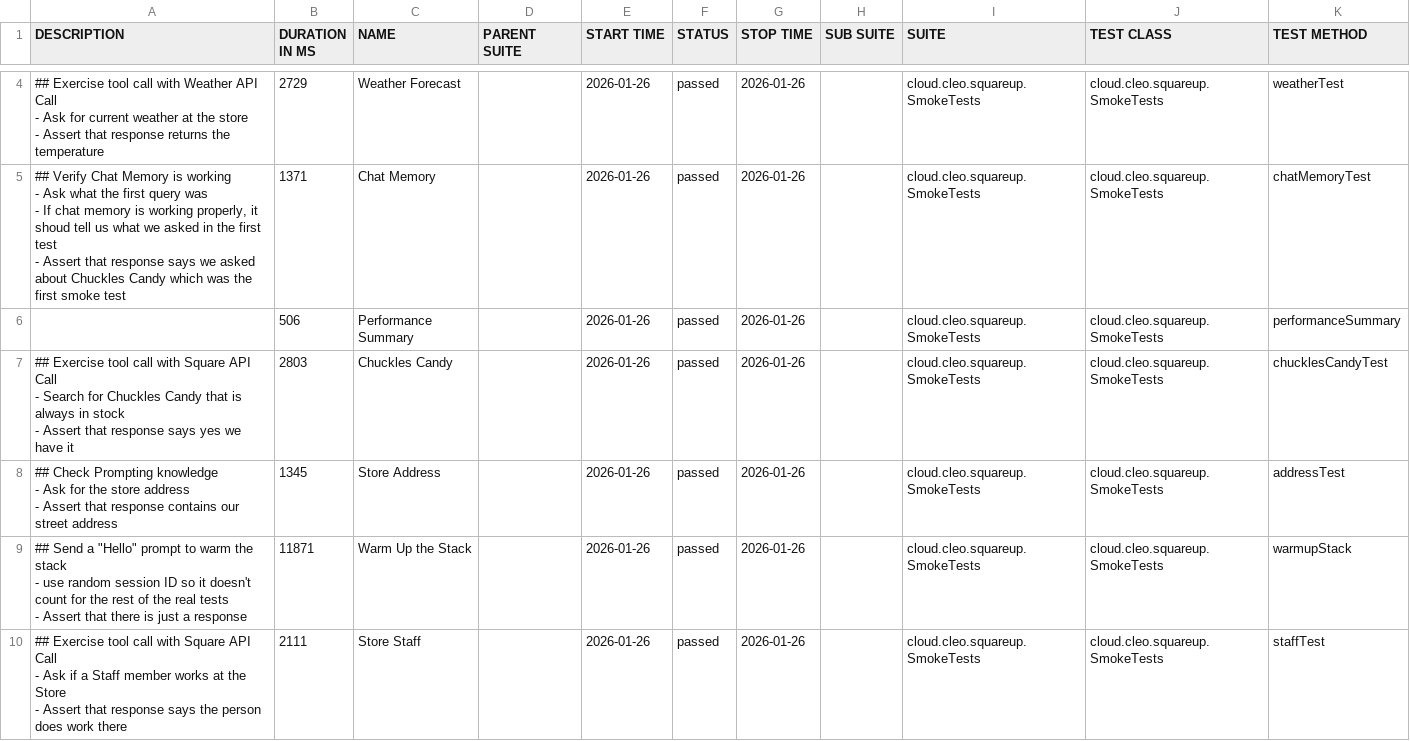
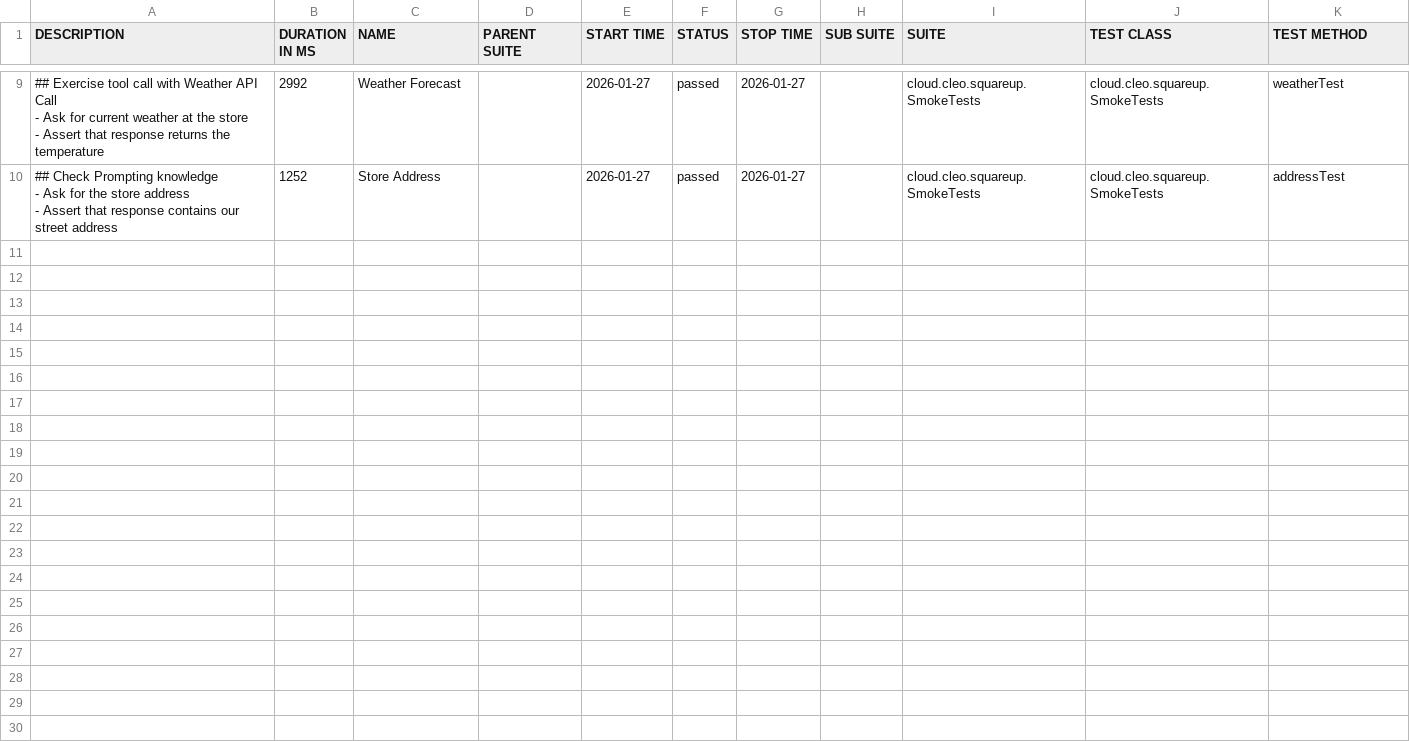
Before and after one commit to docwho2/java-squareup-spring-ai-ivr, a CSV file: us.amazon.nova-2-lite-v1_0/SmokeTests/data/suites.csv, drawn as a sheet; only a part is shown, gaps mark what is left out; the diff covers the shown part only.

```diff
--- a/us.amazon.nova-2-lite-v1_0/SmokeTests/data/suites.csv
+++ b/us.amazon.nova-2-lite-v1_0/SmokeTests/data/suites.csv
@@ -11,26 +29,8 @@
-"## Exercise tool call with Weather API Call
-- Ask for current weather at the store
-- Assert that response returns the temperature
-","2729","Weather Forecast","","2026-01-26","passed","2026-01-26","","cloud.cleo.squareup.SmokeTests","cloud.cleo.squareup.SmokeTests","weatherTest"
-"## Verify Chat Memory is working
-- Ask what the first query was
-  - If chat memory is working properly, it shoud tell us what we asked in the first test
-- Assert that response says we asked about Chuckles Candy which was the first smoke test
-","1371","Chat Memory","","2026-01-26","passed","2026-01-26","","cloud.cleo.squareup.SmokeTests","cloud.cleo.squareup.SmokeTests","chatMemoryTest"
-"","506","Performance Summary","","2026-01-26","passed","2026-01-26","","cloud.cleo.squareup.SmokeTests","cloud.cleo.squareup.SmokeTests","performanceSummary"
-"## Exercise tool call with Square API Call
-- Search for Chuckles Candy that is always in stock
-- Assert that response says yes we have it
-","2803","Chuckles Candy","","2026-01-26","passed","2026-01-26","","cloud.cleo.squareup.SmokeTests","cloud.cleo.squareup.SmokeTests","chucklesCandyTest"
-"## Check Prompting knowledge
-- Ask for the store address
-- Assert that response contains our street address
-","1345","Store Address","","2026-01-26","passed","2026-01-26","","cloud.cleo.squareup.SmokeTests","cloud.cleo.squareup.SmokeTests","addressTest"
-"## Send a ""Hello"" prompt to warm the stack
-- use random session ID so it doesn't count for the rest of the real tests
-- Assert that there is just a response
-","11871","Warm Up the Stack","","2026-01-26","passed","2026-01-26","","cloud.cleo.squareup.SmokeTests","cloud.cleo.squareup.SmokeTests","warmupStack"
-"## Exercise tool call with Square API Call
-- Ask if a Staff member works at the Store
-- Assert that response says the person does work there
-","2111","Store Staff","","2026-01-26","passed","2026-01-26","","cloud.cleo.squareup.SmokeTests","cloud.cleo.squareup.SmokeTests","staffTest"
+"## Exercise tool call with Weather API Call
+- Ask for current weather at the store
+- Assert that response returns the temperature
+","2992","Weather Forecast","","2026-01-27","passed","2026-01-27","","cloud.cleo.squareup.SmokeTests","cloud.cleo.squareup.SmokeTests","weatherTest"
+"## Check Prompting knowledge
+- Ask for the store address
+- Assert that response contains our street address
+","1252","Store Address","","2026-01-27","passed","2026-01-27","","cloud.cleo.squareup.SmokeTests","cloud.cleo.squareup.SmokeTests","addressTest"
```
Also changed, not shown: 5 added rows and 6 edited cells elsewhere in this file, us.amazon.nova-2-lite-v1_0/SmokeTests/data/behaviors.csv, 46 other files.
